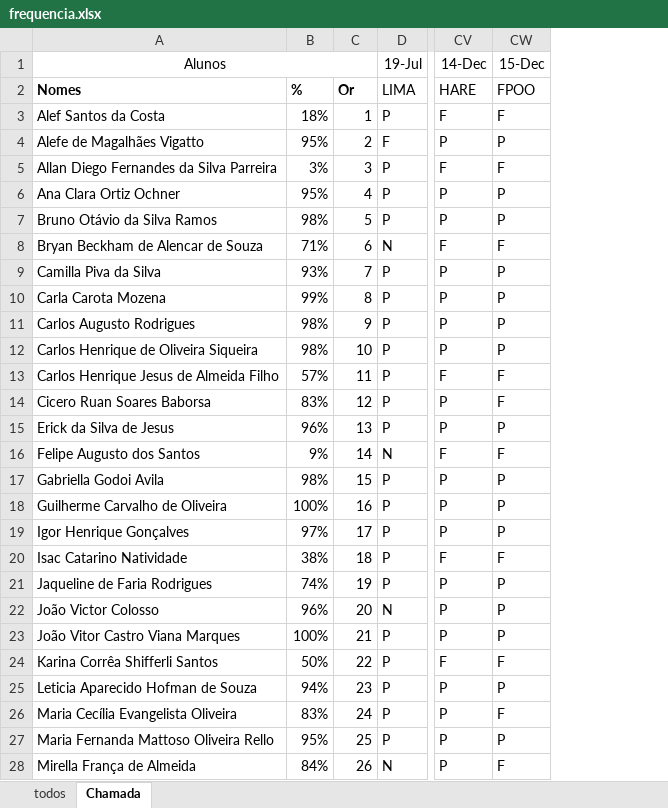
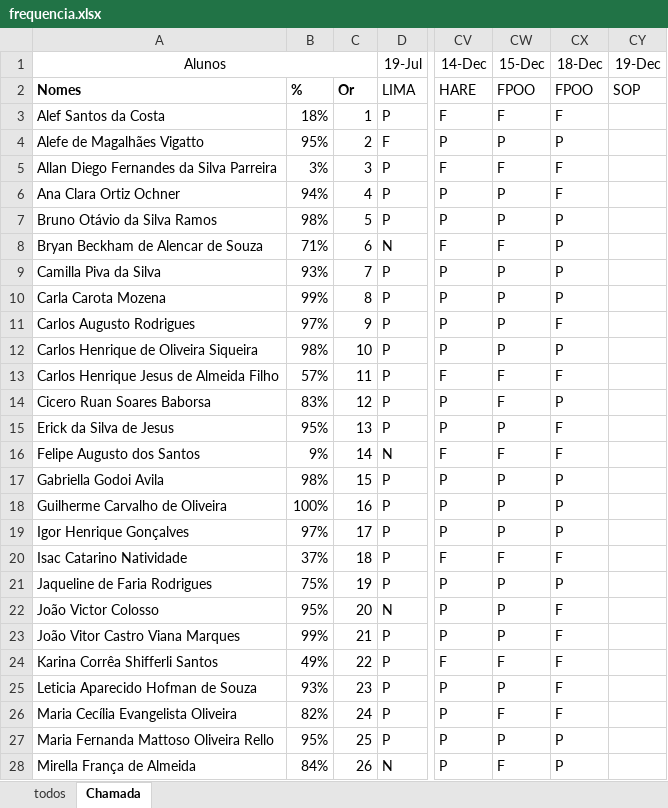
Before and after one commit to wellifabio/senai2023, an Excel workbook: 1des/frequencia.xlsx, sheet Chamada, drawn as a sheet; only a part is shown, gaps mark what is left out; values as stored, in another font and other column widths than the file's, no borders; conditional formats not drawn; the diff covers the shown part only; the diff names each change by its address in the sheet, - before the commit and + after, or states it on an @@ line.

```diff
--- a/1des/frequencia.xlsx (sheet Chamada)
+++ b/1des/frequencia.xlsx (sheet Chamada)
+column CX (18-Dec), rows 2-28: FPOO | F | P | F | F | P | P | P | P | F | P | F | P | F | F | P | P | P | F | P | F | F | F | F | F | P | P
+column CY (19-Dec), row 2: SOP
-B6: 95%
+B6: 94%
-B11: 98%
+B11: 97%
-B15: 96%
+B15: 95%
-B20: 38%
+B20: 37%
-B21: 74%
+B21: 75%
-B22: 96%
+B22: 95%
-B23: 100%
+B23: 99%
-B24: 50%
+B24: 49%
-B25: 94%
+B25: 93%
-B26: 83%
+B26: 82%
```
Also changed, not shown: 40 edited cells elsewhere in this sheet, 3des/frequencia.xlsx.
